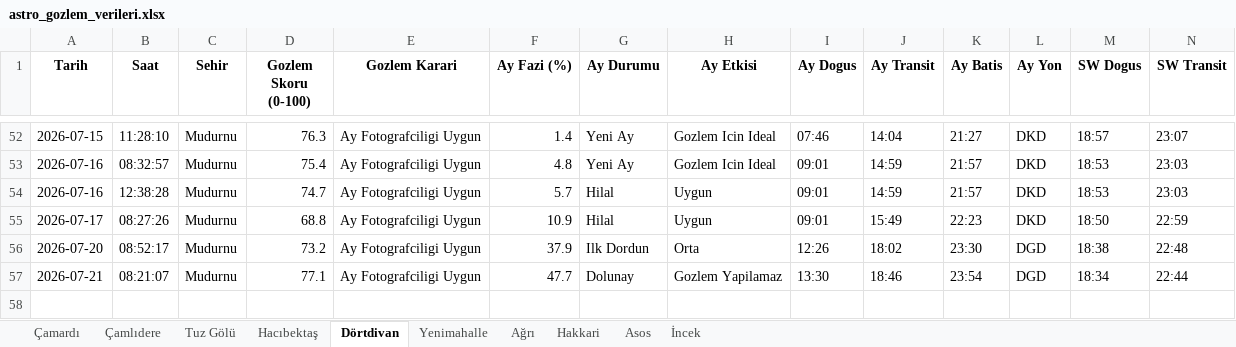
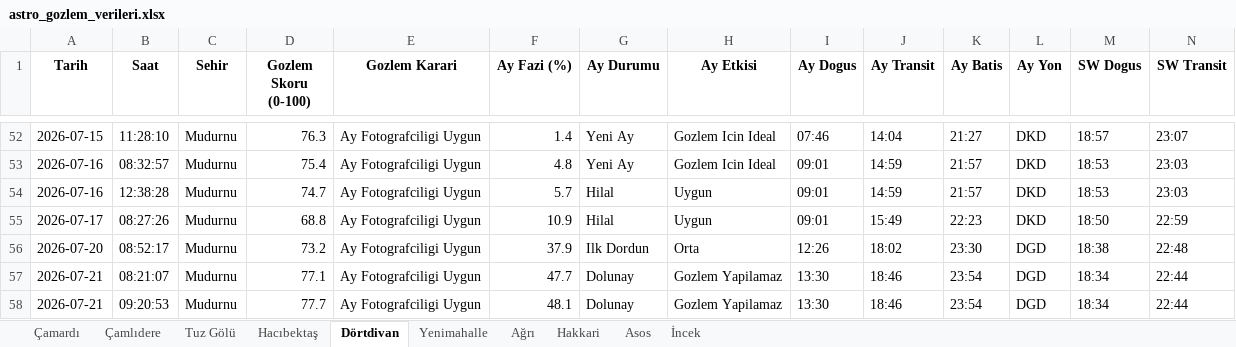
Before and after one commit to muhdogan-max/astro-gozlem, an Excel workbook: HavaTakip/astro_gozlem_verileri.xlsx, sheet Dörtdivan, drawn as a sheet; only a part is shown, gaps mark what is left out; values as stored, in another font and other column widths than the file's, no borders; rows hold the shown columns only; the diff names each change by its address in the sheet, - before the commit and + after, or states it on an @@ line.

Commit message:
Otomatik guncelleme: astro_gozlem_verileri.xlsx

```diff
--- a/HavaTakip/astro_gozlem_verileri.xlsx (sheet Dörtdivan)
+++ b/HavaTakip/astro_gozlem_verileri.xlsx (sheet Dörtdivan)
+row 58: 2026-07-21 | 09:20:53 | Mudurnu | 77.7 | Ay Fotografciligi Uygun | 48.1 | Dolunay | Gozlem Yapilamaz | 13:30 | 18:46 | 23:54 | DGD | 18:34 | 22:44
```
Also changed, not shown: sheet Hakkari, sheet Asos, sheet Hacıbektaş, sheet Ağrı, sheet İncek, sheet Çamlıdere, 3 more sheets.
